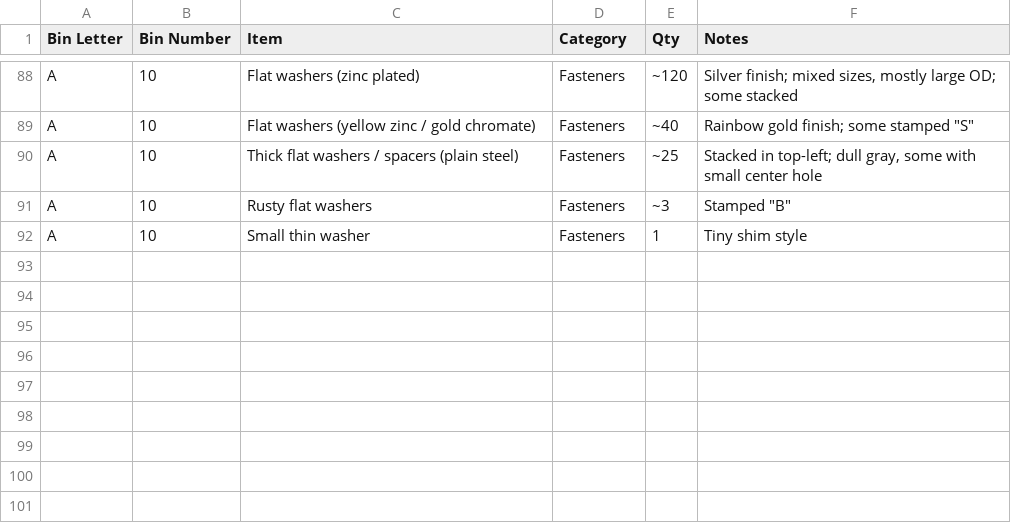
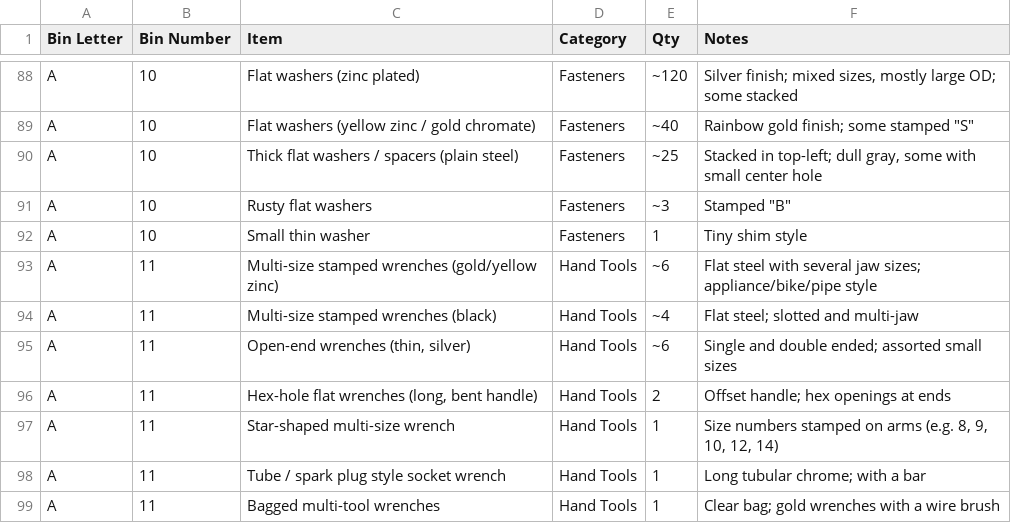
Before and after one commit to rhkim1292/asti-inventory, a CSV file: inventory-detail.csv, drawn as a sheet; only a part is shown, gaps mark what is left out.

```diff
--- a/inventory-detail.csv
+++ b/inventory-detail.csv
@@ -92 +92,8 @@ A,10,Rusty flat washers,Fasteners,~3,"Stamped ""B"""
 A,10,Small thin washer,Fasteners,1,Tiny shim style
+A,11,Multi-size stamped wrenches (gold/yellow zinc),Hand Tools,~6,Flat steel with several jaw sizes; appliance/bike/pipe style
+A,11,Multi-size stamped wrenches (black),Hand Tools,~4,Flat steel; slotted and multi-jaw
+A,11,"Open-end wrenches (thin, silver)",Hand Tools,~6,Single and double ended; assorted small sizes
+A,11,"Hex-hole flat wrenches (long, bent handle)",Hand Tools,2,Offset handle; hex openings at ends
+A,11,Star-shaped multi-size wrench,Hand Tools,1,"Size numbers stamped on arms (e.g. 8, 9, 10, 12, 14)"
+A,11,Tube / spark plug style socket wrench,Hand Tools,1,Long tubular chrome; with a bar
+A,11,Bagged multi-tool wrenches,Hand Tools,1,Clear bag; gold wrenches with a wire brush
```
Also changed, not shown: inventory.csv, 1 other file.
